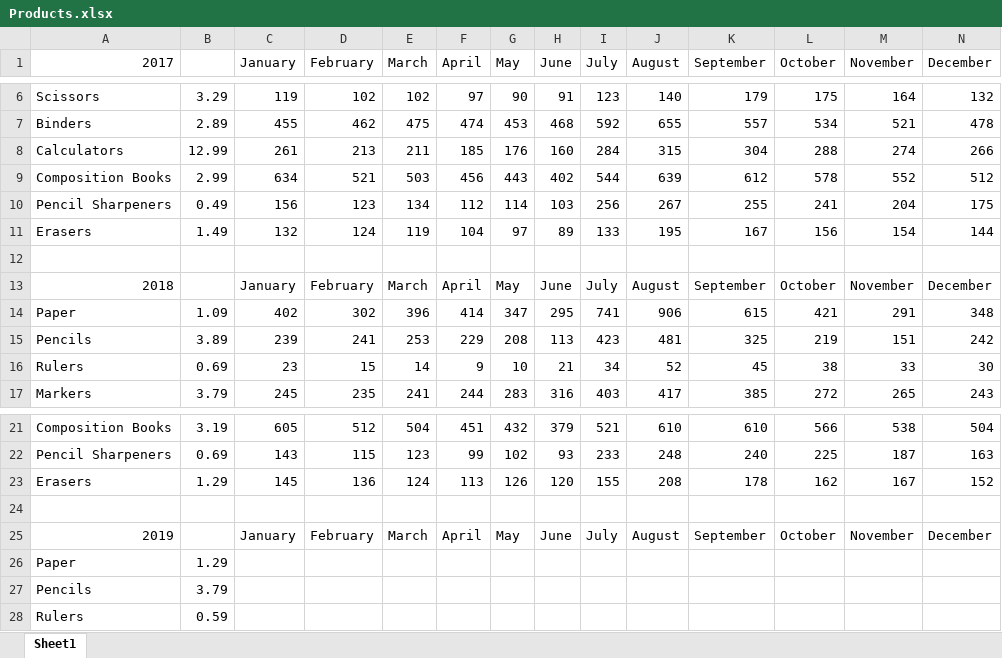
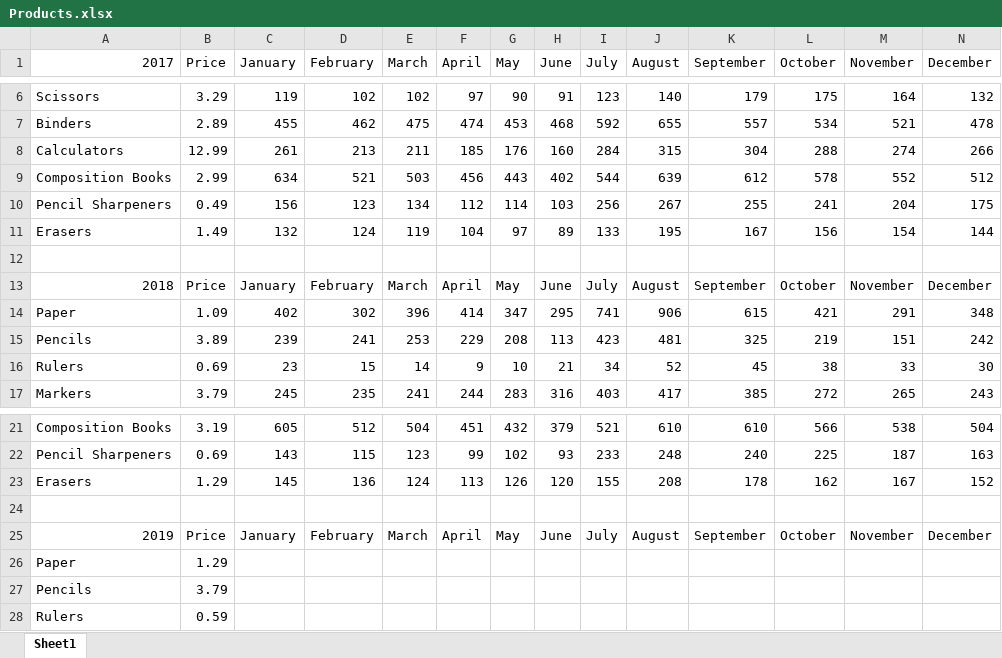
Before and after one commit to gcarver2578/productmanager, an Excel workbook: Products.xlsx, sheet Sheet1, drawn as a sheet; only a part is shown, gaps mark what is left out; values as stored, in another font and other column widths than the file's, no borders; the diff names each change by its address in the sheet, - before the commit and + after, or states it on an @@ line.

Commit message:
Add files via upload

```diff
--- a/Products.xlsx (sheet Sheet1)
+++ b/Products.xlsx (sheet Sheet1)
-B1: (empty)
+B1: Price
-B13 (Price): (empty)
+B13 (Price): Price
-B25 (Price): (empty)
+B25 (Price): Price
```
